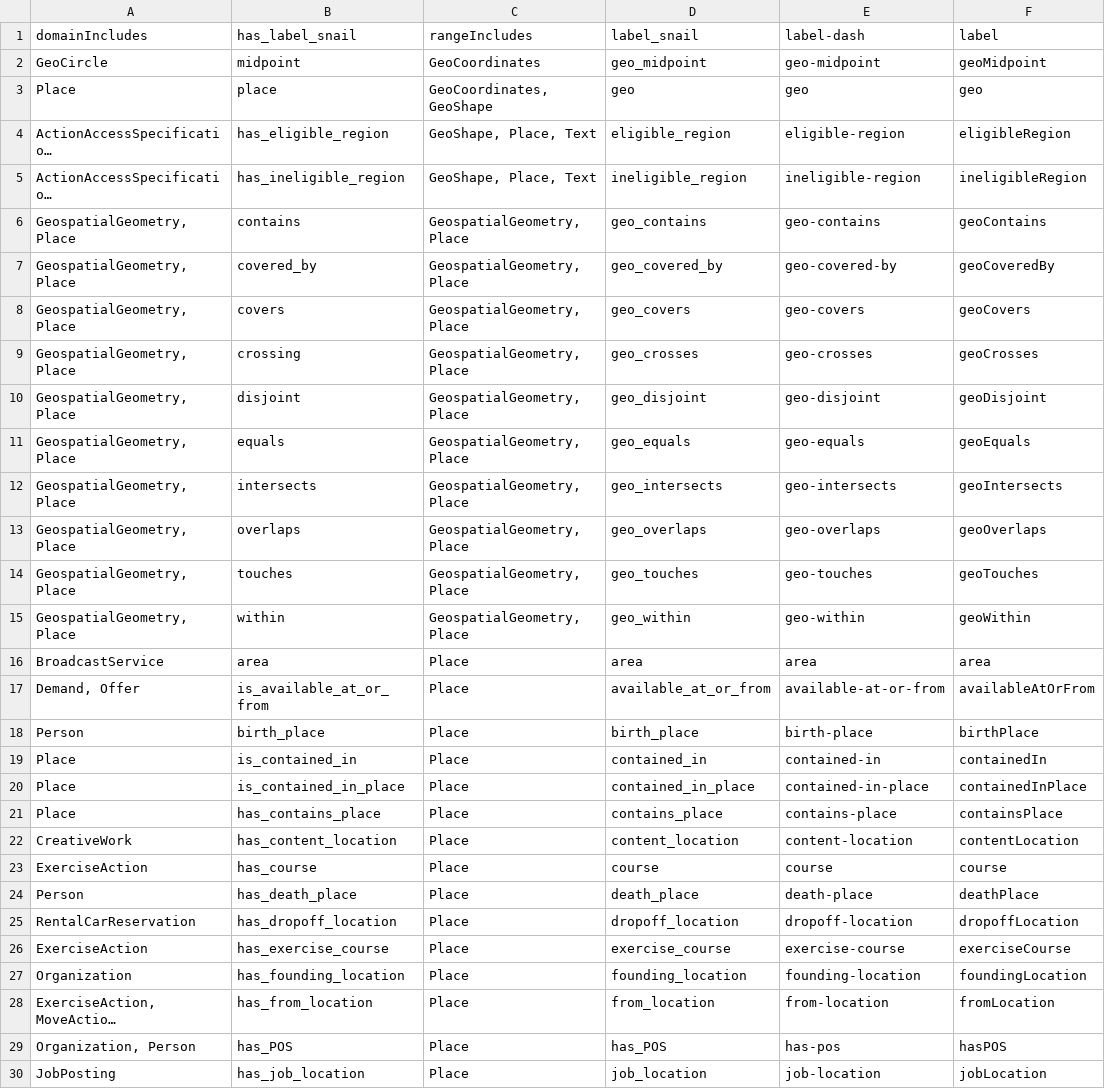
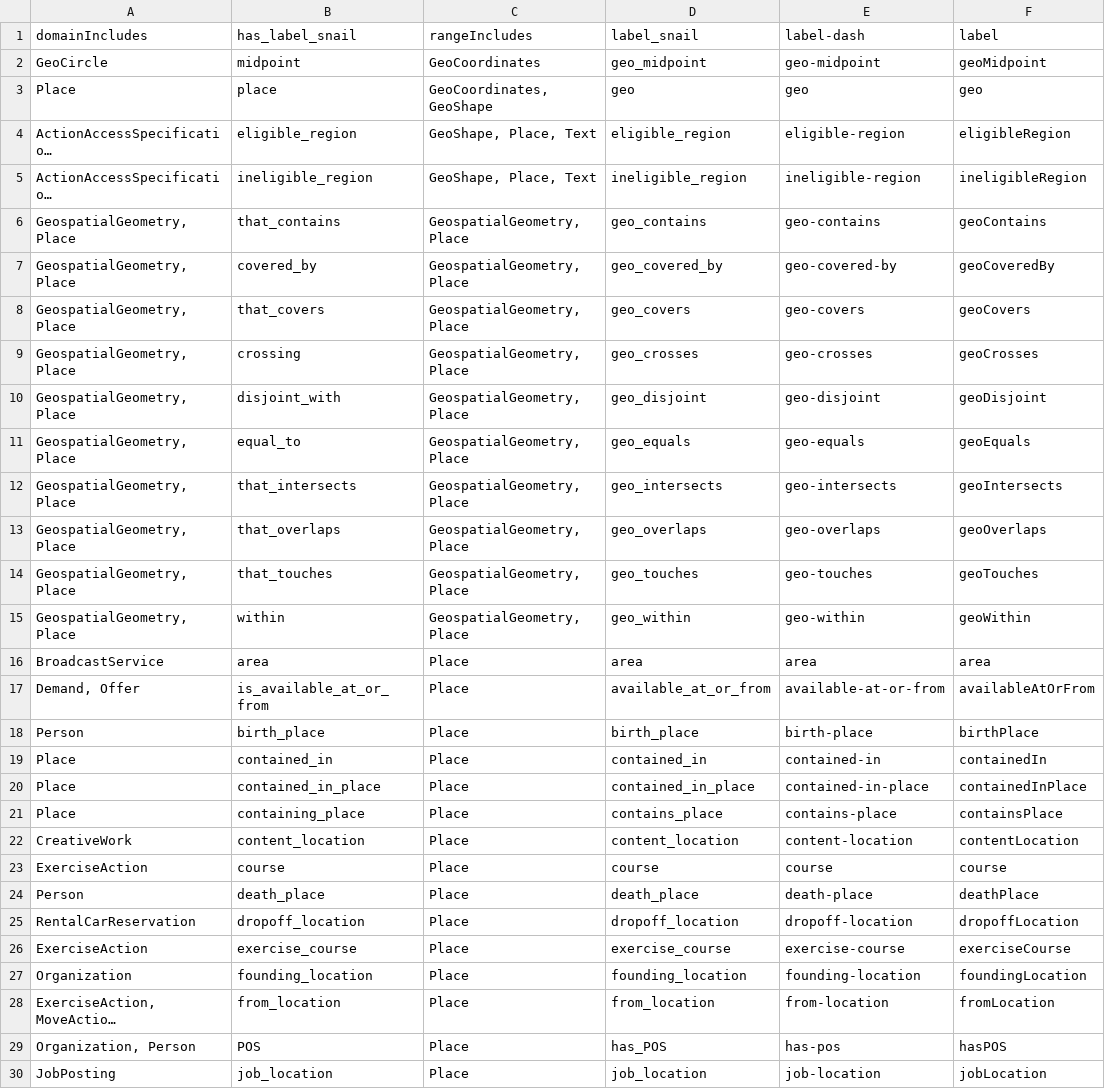
Before and after one commit to SpocWiki/_public, a TSV file: schema.org/predicate/geos/geo.tsv, drawn as a sheet; only a part is shown; long unchanged cells end in …; the diff covers the shown part only; the diff names each change by its address in the sheet, - before the commit and + after, or states it on an @@ line.

```diff
--- a/schema.org/predicate/geos/geo.tsv
+++ b/schema.org/predicate/geos/geo.tsv
-B4 (has_label_snail): has_eligible_region
+B4 (has_label_snail): eligible_region
-B5 (has_label_snail): has_ineligible_region
+B5 (has_label_snail): ineligible_region
-B6 (has_label_snail): contains
+B6 (has_label_snail): that_contains
-B8 (has_label_snail): covers
+B8 (has_label_snail): that_covers
-B10 (has_label_snail): disjoint
+B10 (has_label_snail): disjoint_with
-B11 (has_label_snail): equals
+B11 (has_label_snail): equal_to
-B12 (has_label_snail): intersects
+B12 (has_label_snail): that_intersects
-B13 (has_label_snail): overlaps
+B13 (has_label_snail): that_overlaps
-B14 (has_label_snail): touches
+B14 (has_label_snail): that_touches
-B19 (has_label_snail): is_contained_in
+B19 (has_label_snail): contained_in
-B20 (has_label_snail): is_contained_in_place
+B20 (has_label_snail): contained_in_place
-B21 (has_label_snail): has_contains_place
+B21 (has_label_snail): containing_place
-B22 (has_label_snail): has_content_location
+B22 (has_label_snail): content_location
-B23 (has_label_snail): has_course
+B23 (has_label_snail): course
-B24 (has_label_snail): has_death_place
+B24 (has_label_snail): death_place
-B25 (has_label_snail): has_dropoff_location
+B25 (has_label_snail): dropoff_location
-B26 (has_label_snail): has_exercise_course
+B26 (has_label_snail): exercise_course
-B27 (has_label_snail): has_founding_location
+B27 (has_label_snail): founding_location
-B28 (has_label_snail): has_from_location
+B28 (has_label_snail): from_location
-B29 (has_label_snail): has_POS
+B29 (has_label_snail): POS
-B30 (has_label_snail): has_job_location
+B30 (has_label_snail): job_location
```
Also changed, not shown: 16 edited cells elsewhere in this file, schema.org/predicate/Flags/Flags.tsv, 46 other files.
